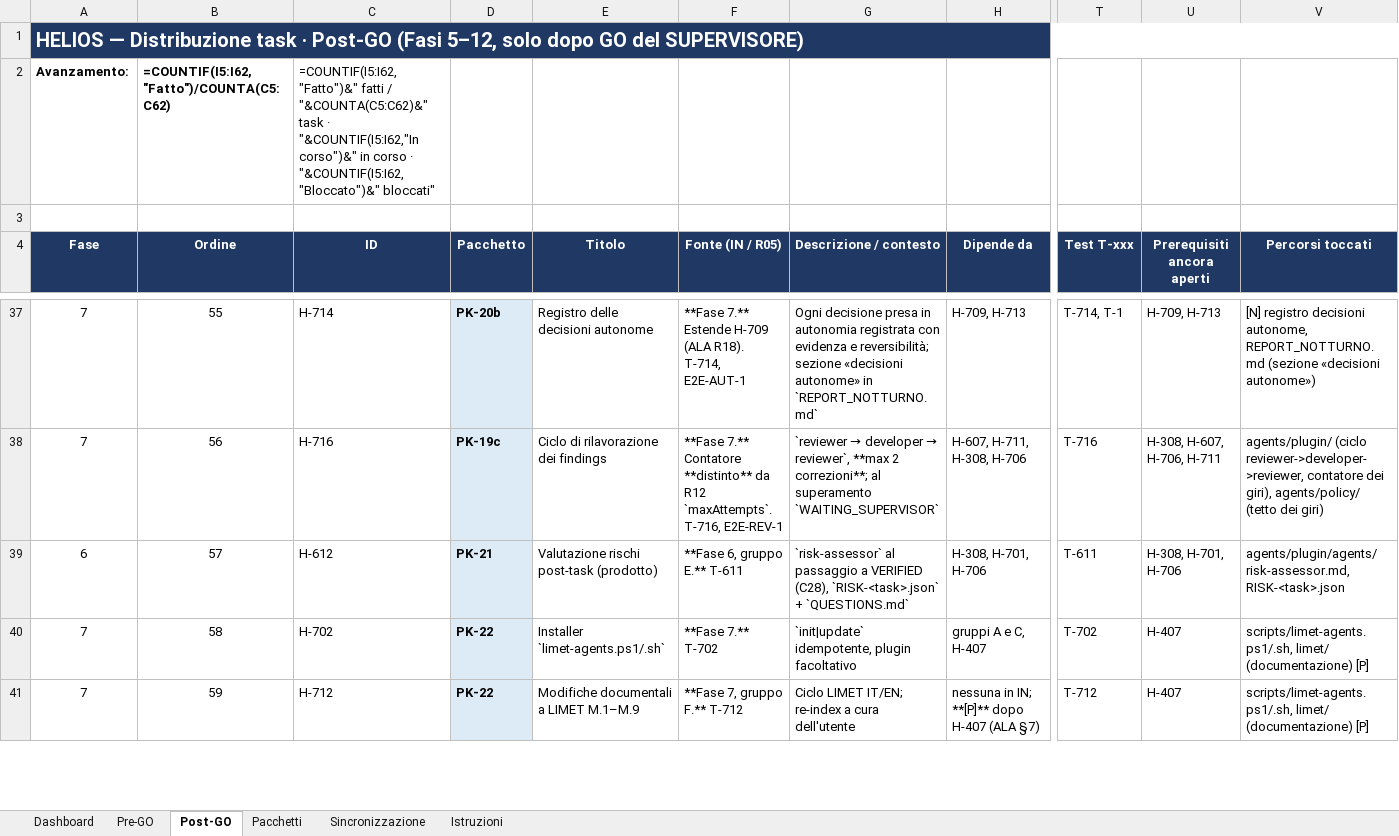
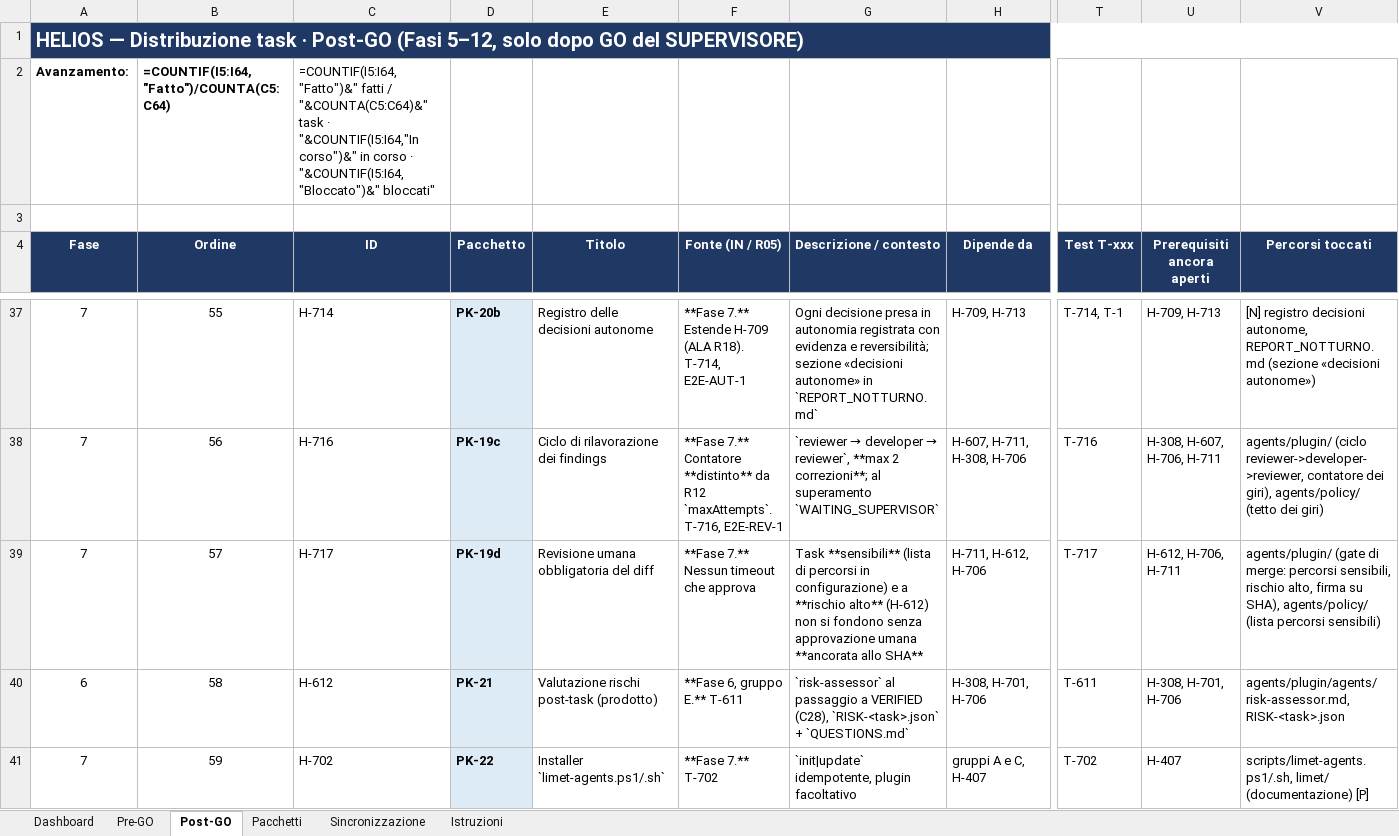
Before and after one commit to helios-ai-hub/HELIOS, an Excel workbook: log/HELIOS_Distribuzione_task.xlsx, sheet Post-GO, drawn as a sheet; only a part is shown, gaps mark what is left out; values as stored, in another font and other column widths than the file's, no borders; formulas without a stored value are shown as written; conditional formats not drawn; the diff covers the shown part only; the diff names each change by its address in the sheet, - before the commit and + after, or states it on an @@ line.

Commit message:
docs(limet): Q-21 revisione umana del diff (H-717, H-8b11b, T-717, T-8b14, E2E-REV-2), xlsx a 82 task

```diff
--- a/log/HELIOS_Distribuzione_task.xlsx (sheet Post-GO)
+++ b/log/HELIOS_Distribuzione_task.xlsx (sheet Post-GO)
-B2 (Ordine): =COUNTIF(I5:I62,"Fatto")/COUNTA(C5:C62)
+B2 (Ordine): =COUNTIF(I5:I64,"Fatto")/COUNTA(C5:C64)
-C2 (ID): =COUNTIF(I5:I62,"Fatto")&" fatti / "&COUNTA(C5:C62)&" task · "&COUNTIF(I5:I62,"In corso")&" in corso · "&COUNTIF(I5:I62,"Bloccato")&" bloccati"
+C2 (ID): =COUNTIF(I5:I64,"Fatto")&" fatti / "&COUNTA(C5:C64)&" task · "&COUNTIF(I5:I64,"In corso")&" in corso · "&COUNTIF(I5:I64,"Bloccato")&" bloccati"
-A39 (Fase): 6
+A39 (Fase): 7
-C39 (ID): H-612
+C39 (ID): H-717
-D39 (Pacchetto): PK-21
+D39 (Pacchetto): PK-19d
-E39 (Titolo): Valutazione rischi post-task (prodotto)
+E39 (Titolo): Revisione umana obbligatoria del diff
-F39 (Fonte (IN / R05)): **Fase 6, gruppo E.** T-611
+F39 (Fonte (IN / R05)): **Fase 7.** Nessun timeout che approva
-G39 (Descrizione / contesto): `risk-assessor` al passaggio a VERIFIED (C28), `RISK-<task>.json` + `QUESTIONS.md`
+G39 (Descrizione / contesto): Task **sensibili** (lista di percorsi in configurazione) e a **rischio alto** (H-612) non si fondono senza approvazione umana **ancorata allo SHA**
-H39 (Dipende da): H-308, H-701, H-706
+H39 (Dipende da): H-711, H-612, H-706
-T39 (Test T-xxx): T-611
+T39 (Test T-xxx): T-717
-U39 (Prerequisiti ancora aperti): H-308, H-701, H-706
+U39 (Prerequisiti ancora aperti): H-612, H-706, H-711
-V39 (Percorsi toccati): agents/plugin/agents/risk-assessor.md, RISK-<task>.json
+V39 (Percorsi toccati): agents/plugin/ (gate di merge: percorsi sensibili, rischio alto, firma su SHA), agents/policy/ (lista percorsi sensibili)
-A40 (Fase): 7
+A40 (Fase): 6
-C40 (ID): H-702
+C40 (ID): H-612
-D40 (Pacchetto): PK-22
+D40 (Pacchetto): PK-21
-E40 (Titolo): Installer `limet-agents.ps1/.sh`
+E40 (Titolo): Valutazione rischi post-task (prodotto)
-F40 (Fonte (IN / R05)): **Fase 7.** T-702
+F40 (Fonte (IN / R05)): **Fase 6, gruppo E.** T-611
-G40 (Descrizione / contesto): `init|update` idempotente, plugin facoltativo
+G40 (Descrizione / contesto): `risk-assessor` al passaggio a VERIFIED (C28), `RISK-<task>.json` + `QUESTIONS.md`
-H40 (Dipende da): gruppi A e C, H-407
+H40 (Dipende da): H-308, H-701, H-706
-T40 (Test T-xxx): T-702
+T40 (Test T-xxx): T-611
-U40 (Prerequisiti ancora aperti): H-407
+U40 (Prerequisiti ancora aperti): H-308, H-701, H-706
-V40 (Percorsi toccati): scripts/limet-agents.ps1/.sh, limet/ (documentazione) [P]
+V40 (Percorsi toccati): agents/plugin/agents/risk-assessor.md, RISK-<task>.json
-C41 (ID): H-712
+C41 (ID): H-702
-E41 (Titolo): Modifiche documentali a LIMET M.1–M.9
+E41 (Titolo): Installer `limet-agents.ps1/.sh`
-F41 (Fonte (IN / R05)): **Fase 7, gruppo F.** T-712
+F41 (Fonte (IN / R05)): **Fase 7.** T-702
-G41 (Descrizione / contesto): Ciclo LIMET IT/EN; re-index a cura dell'utente
+G41 (Descrizione / contesto): `init|update` idempotente, plugin facoltativo
-H41 (Dipende da): nessuna in IN; **[P]** dopo H-407 (ALA §7)
+H41 (Dipende da): gruppi A e C, H-407
-T41 (Test T-xxx): T-712
+T41 (Test T-xxx): T-702
```
Also changed, not shown: 2 added rows and 183 edited cells elsewhere in this sheet, sheet Dashboard, sheet Pacchetti, 5 other files.
